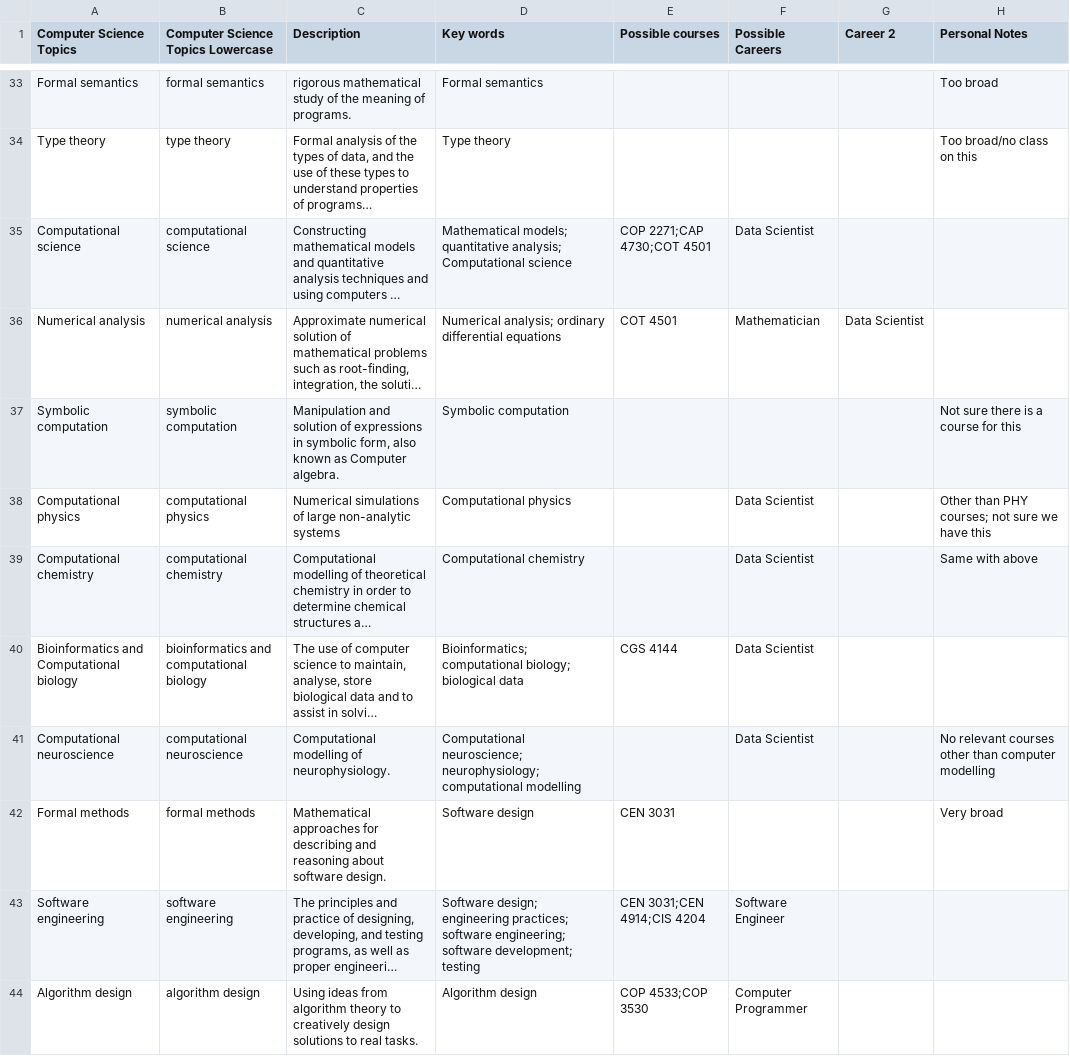
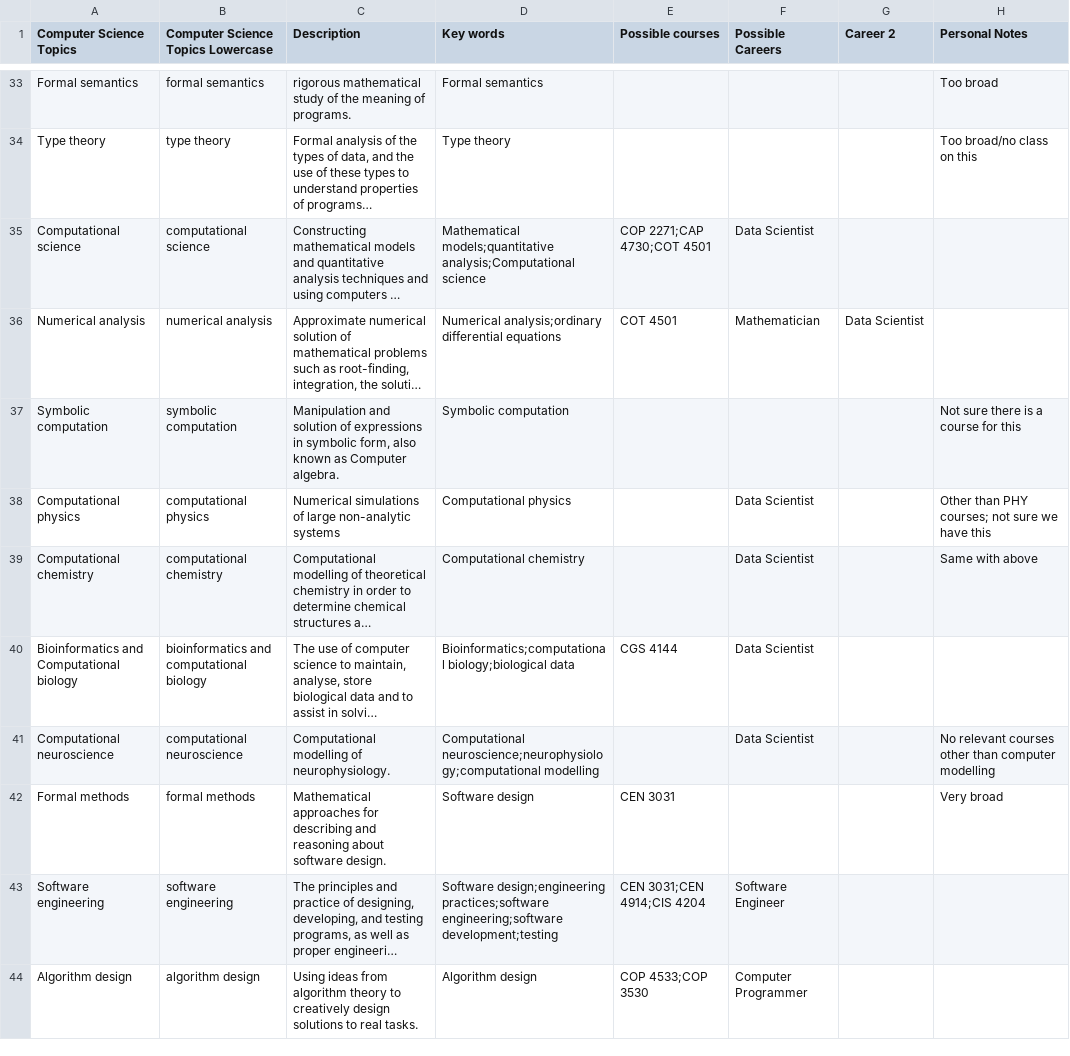
Before and after one commit to rocaplin/VoltaicSparrow, a CSV file: dbutils/compsci-topicsdata.csv, drawn as a sheet; only a part is shown, gaps mark what is left out; long unchanged cells end in …; the diff covers the shown part only; the diff names each change by its address in the sheet, - before the commit and + after, or states it on an @@ line.

```diff
--- a/dbutils/compsci-topicsdata.csv
+++ b/dbutils/compsci-topicsdata.csv
-D35 (Key words): Mathematical models; quantitative analysis; Computational science
+D35 (Key words): Mathematical models;quantitative analysis;Computational science
-D36 (Key words): Numerical analysis; ordinary differential equations
+D36 (Key words): Numerical analysis;ordinary differential equations
-D40 (Key words): Bioinformatics; computational biology; biological data
+D40 (Key words): Bioinformatics;computational biology;biological data
-D41 (Key words): Computational neuroscience; neurophysiology; computational modelling
+D41 (Key words): Computational neuroscience;neurophysiology;computational modelling
-D43 (Key words): Software design; engineering practices; software engineering; software development; testing
+D43 (Key words): Software design;engineering practices;software engineering;software development;testing
```
Also changed, not shown: 28 edited cells elsewhere in this file, dbutils/CS-Jobs.csv.
